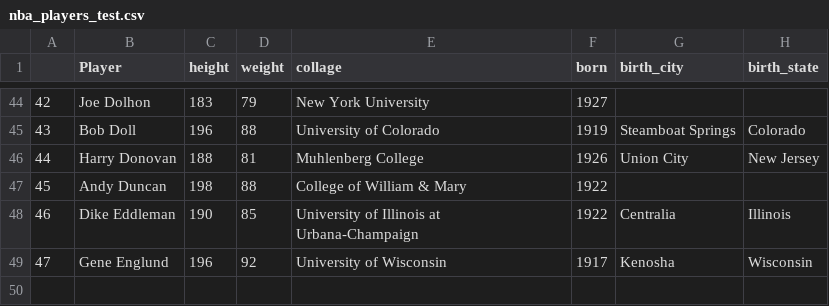
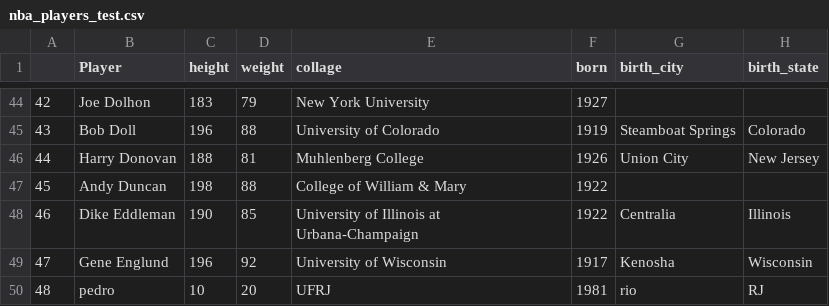
Before and after one commit to Pbotsaris/my_sqlite, a CSV file: data/nba_players_test.csv, drawn as a sheet; only a part is shown, gaps mark what is left out; the diff names each change by its address in the sheet, - before the commit and + after, or states it on an @@ line.

```diff
--- a/data/nba_players_test.csv
+++ b/data/nba_players_test.csv
+row 50: 48 | pedro | 10 | 20 | UFRJ | 1981 | rio | RJ
```
Also changed, not shown: 2 other files.
